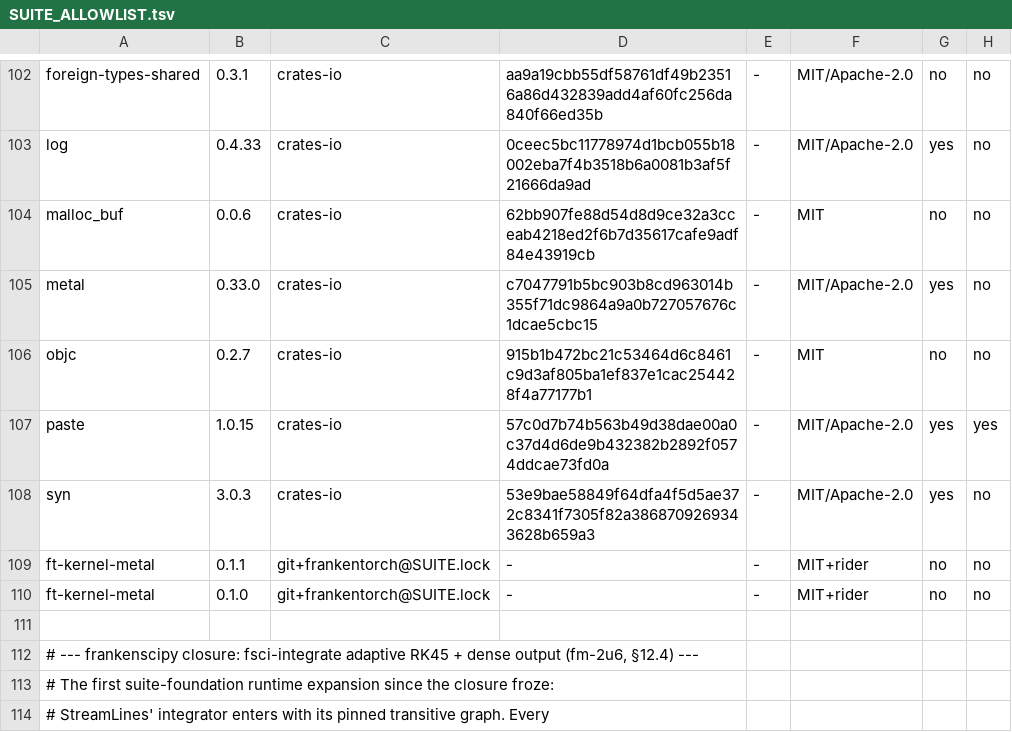
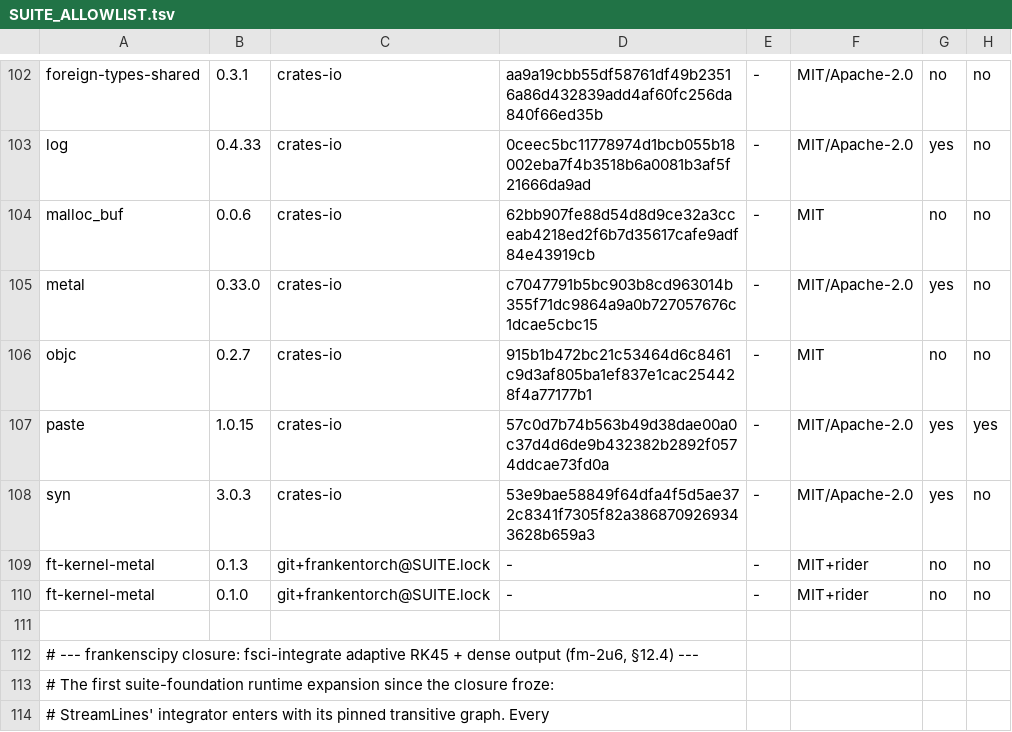
Before and after one commit to Dicklesworthstone/franken_manim, a TSV file: SUITE_ALLOWLIST.tsv, drawn as a sheet; only a part is shown, gaps mark what is left out; the diff names each change by its address in the sheet, - before the commit and + after, or states it on an @@ line.

```diff
--- a/SUITE_ALLOWLIST.tsv
+++ b/SUITE_ALLOWLIST.tsv
-B109: 0.1.1
+B109: 0.1.3
```
Also changed, not shown: 3 other files.
